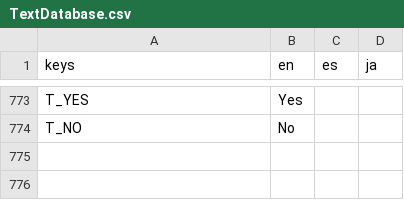
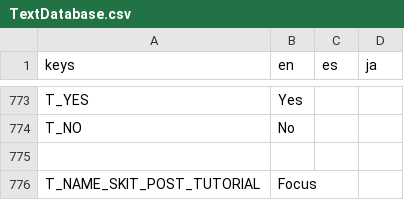
Before and after one commit to Tougon/CopyrightRPG, a CSV file: assets/Localization/TextDatabase.csv, drawn as a sheet; only a part is shown, gaps mark what is left out; the diff names each change by its address in the sheet, - before the commit and + after, or states it on an @@ line.

Commit message:
11-2-26 - Skit System
Beginnings of skit system. Still needs its own UI and skit unlock conditions, just pushing out of an editor reset

```diff
--- a/assets/Localization/TextDatabase.csv
+++ b/assets/Localization/TextDatabase.csv
+row 775: (empty)
+row 776: T_NAME_SKIT_POST_TUTORIAL | Focus
```
Also changed, not shown: 19 other files.
